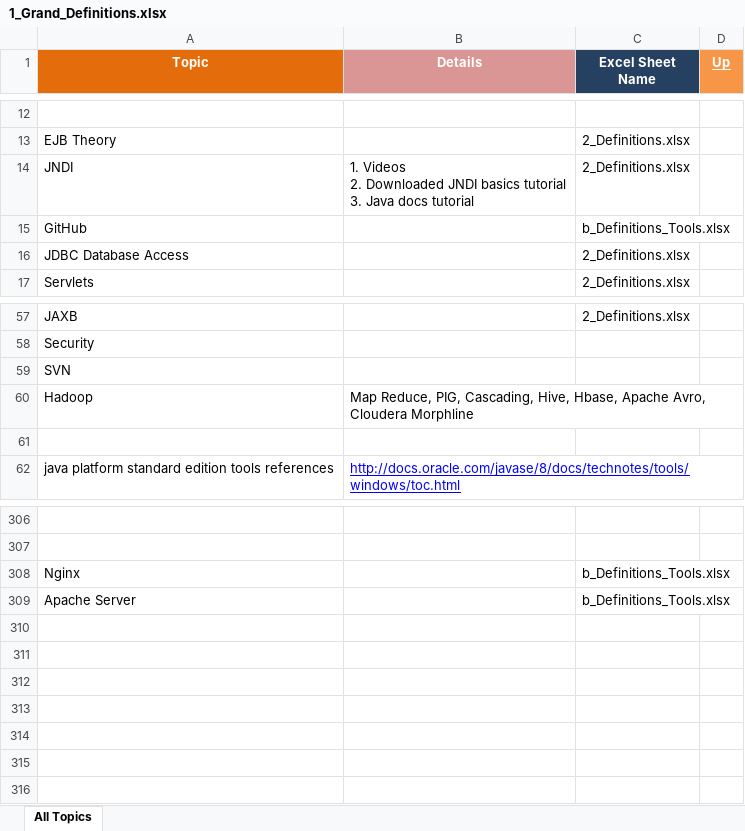
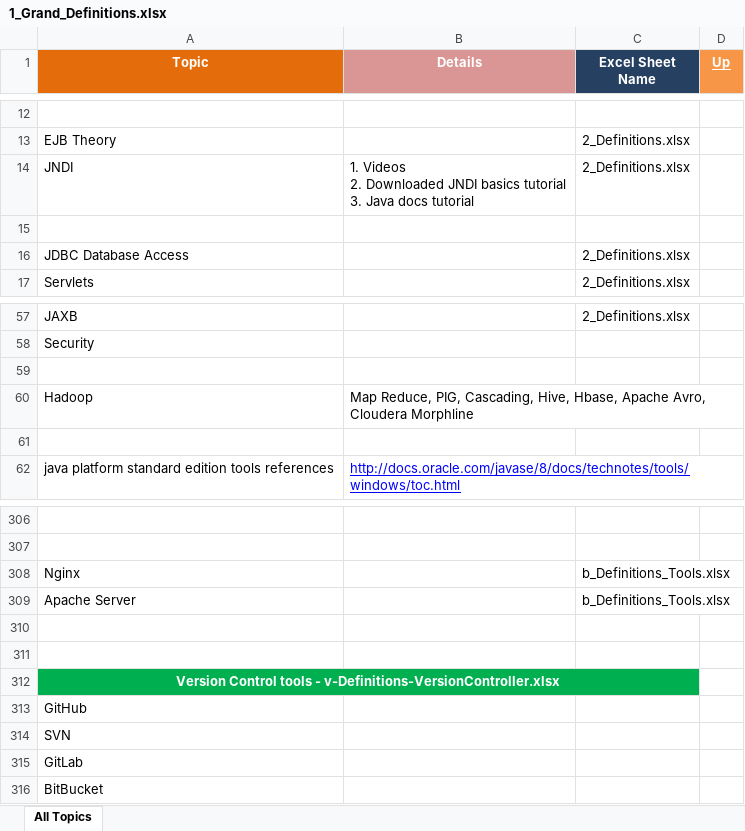
Before and after one commit to GDivya111/images, an Excel workbook: Definitions/1_Grand_Definitions.xlsx, sheet All Topics, drawn as a sheet; only a part is shown, gaps mark what is left out; values as stored, in another font and other column widths than the file's, no borders; the diff names each change by its address in the sheet, - before the commit and + after, or states it on an @@ line.

```diff
--- a/Definitions/1_Grand_Definitions.xlsx (sheet All Topics)
+++ b/Definitions/1_Grand_Definitions.xlsx (sheet All Topics)
-row 15: GitHub |  | b_Definitions_Tools.xlsx
+row 15: (empty)
-A59 (Topic): SVN
+A59 (Topic): (empty)
+row 310: (empty)
+row 311: (empty)
+row 312: Version Control tools - v-Definitions-VersionController.xlsx
+row 313: GitHub
+row 314: SVN
+row 315: GitLab
+row 316: BitBucket
```
Also changed, not shown: Definitions/9_Definitions_Web_Services.xlsx, Definitions/f_Definitions_Build_Tools.xlsx, 1 other file.
